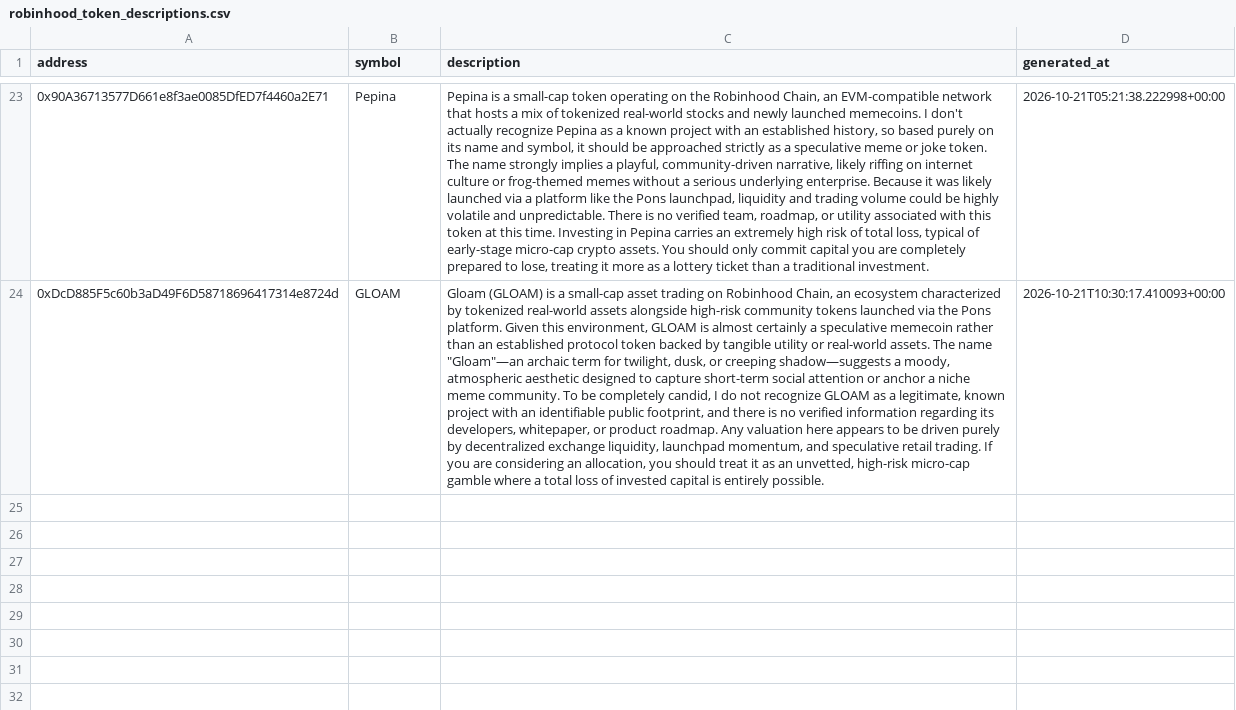
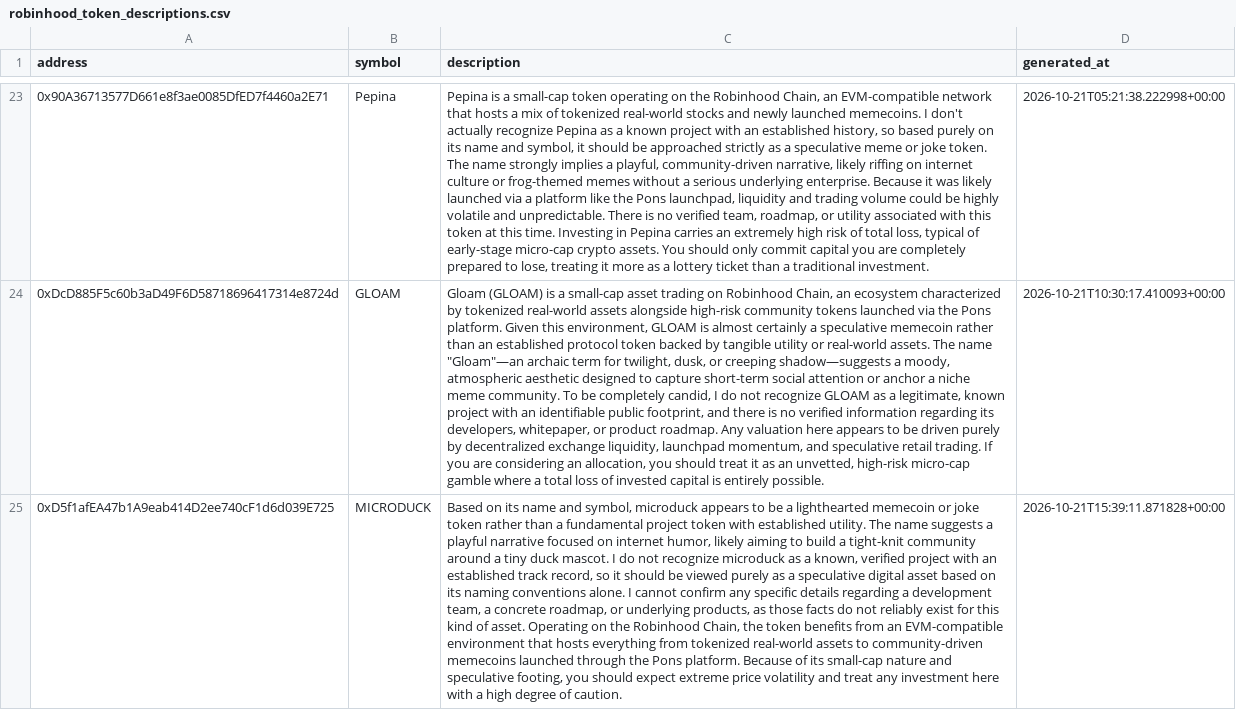
Before and after one commit to meskalinas23/whale-tracker-, a CSV file: robinhood_token_descriptions.csv, drawn as a sheet; only a part is shown, gaps mark what is left out; the diff names each change by its address in the sheet, - before the commit and + after, or states it on an @@ line.

```diff
--- a/robinhood_token_descriptions.csv
+++ b/robinhood_token_descriptions.csv
+row 25: 0xD5f1afEA47b1A9eab414D2ee740cF1d6d039E725 | MICRODUCK | Based on its name and symbol, microduck appears to be a lighthearted memecoin or joke token rather than a fundamental project token with established utility. The name suggests a playful narrative focused on internet humor, likely aiming to build a tight-knit community around a tiny duck mascot. I do not recognize microduck as a known, verified project with an established track record, so it should be viewed purely as a speculative digital asset based on its naming conventions alone. I cannot confirm any specific details regarding a development team, a concrete roadmap, or underlying products, as those facts do not reliably exist for this kind of asset. Operating on the Robinhood Chain, the token benefits from an EVM-compatible environment that hosts everything from tokenized real-world assets to community-driven memecoins launched through the Pons platform. Because of its small-cap nature and speculative footing, you should expect extreme price volatility and treat any investment here with a high degree of caution. | 2026-10-21T15:39:11.871828+00:00
```
Also changed, not shown: robinhood_token_history.csv, 2 other files.
